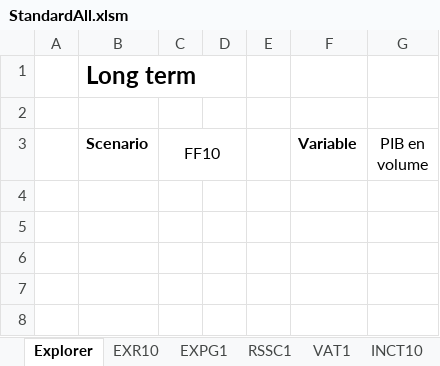
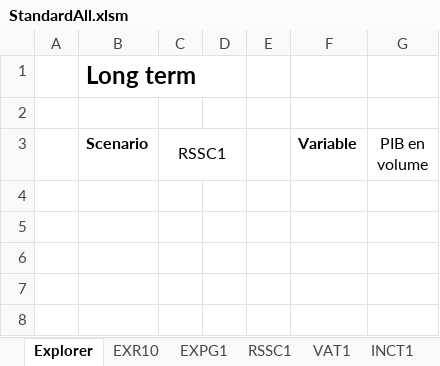
Before and after one commit to ThreeME-org/ThreeME_V3-open, an Excel workbook: results/StandardAll.xlsm, sheet Explorer, drawn as a sheet; only a part is shown; values as stored, in another font and other column widths than the file's, no borders; charts and pictures not drawn; the diff names each change by its address in the sheet, - before the commit and + after, or states it on an @@ line.

Commit message:
Relocating subroutines from "run" and "results_outputs" to "run_extra" + modifying INCT10 into INCT1

```diff
--- a/results/StandardAll.xlsm (sheet Explorer)
+++ b/results/StandardAll.xlsm (sheet Explorer)
-sheet tab: INCT10
+sheet tab: INCT1
-C3: FF10
+C3: RSSC1
```
Also changed, not shown: sheet Lists, other sheet tabs, charts or pictures, results/Standard.xlsm, 3 other files.
